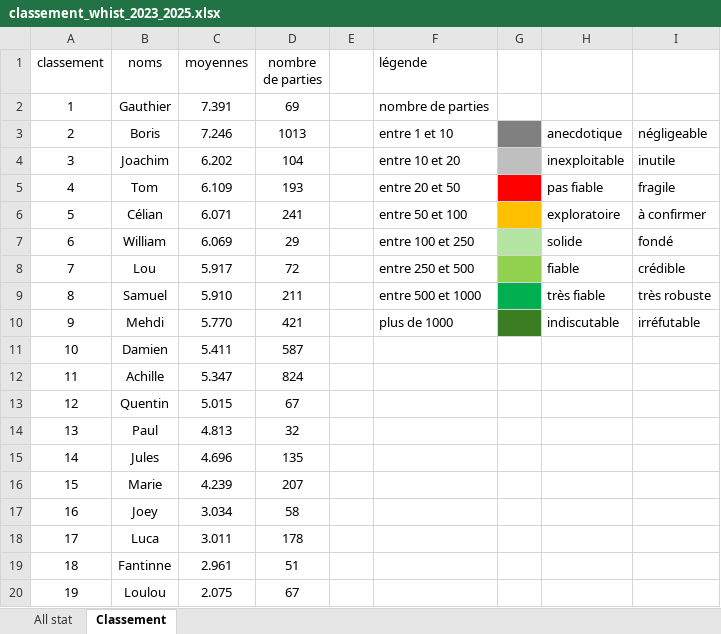
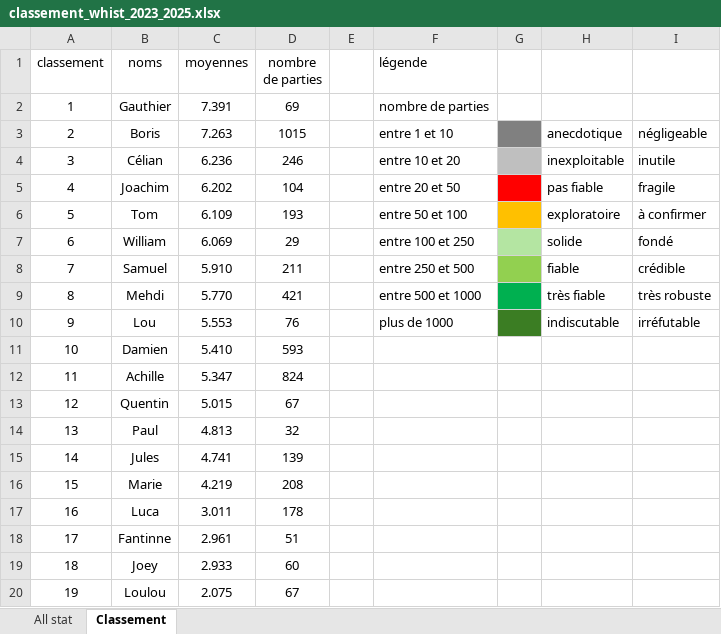
Before and after one commit to boris500/podium-quiz, an Excel workbook: classement_whist_2023_2025.xlsx, sheet Classement, drawn as a sheet; values as stored, in another font and other column widths than the file's, no borders; removed rows and columns are numbered as before the commit, all else as after; the diff names each change by its address in the sheet, - before the commit and + after, or states it on an @@ line.

```diff
--- a/classement_whist_2023_2025.xlsx (sheet Classement)
+++ b/classement_whist_2023_2025.xlsx (sheet Classement)
-C3 (moyennes): 7.246
+C3 (moyennes): 7.263
-D3 (nombre de parties): 1013
+D3 (nombre de parties): 1015
+row 4: 3 | Célian | 6.236 | 246 |  | entre 10 et 20 |  | inexploitable | inutile
@@ column A (classement) renumbered between rows 5 and 18 @@
-F5 (légende): entre 10 et 20
+F5 (légende): entre 20 et 50
-G5 fill: #BFBFBF
+G5 fill: #FF0000
-H5: inexploitable
+H5: pas fiable
-I5: inutile
+I5: fragile
-F6 (légende): entre 20 et 50
+F6 (légende): entre 50 et 100
-G6 fill: #FF0000
+G6 fill: #FFC000
-H6: pas fiable
+H6: exploratoire
-I6: fragile
+I6: à confirmer
-row 6: 5 | Célian | 6.071 | 241 |  | entre 50 et 100 |  | exploratoire | à confirmer
-row 8: 7 | Lou | 5.917 | 72 |  | entre 250 et 500 |  | fiable | crédible
-F8 (légende): entre 500 et 1000
+F8 (légende): entre 250 et 500
-G8 fill: #00B050
+G8 fill: #92D050
-H8: très fiable
+H8: fiable
-I8: très robuste
+I8: crédible
-F9 (légende): plus de 1000
+F9 (légende): entre 500 et 1000
-G9 fill: #3B7D23
+G9 fill: #00B050
-H9: indiscutable
+H9: très fiable
-I9: irréfutable
+I9: très robuste
+row 10: 9 | Lou | 5.553 | 76 |  | plus de 1000 |  | indiscutable | irréfutable
-C11 (moyennes): 5.411
+C11 (moyennes): 5.410
-D11 (nombre de parties): 587
+D11 (nombre de parties): 593
-C15 (moyennes): 4.696
+C15 (moyennes): 4.741
-D15 (nombre de parties): 135
+D15 (nombre de parties): 139
-C16 (moyennes): 4.239
+C16 (moyennes): 4.219
-D16 (nombre de parties): 207
+D16 (nombre de parties): 208
-row 17: 16 | Joey | 3.034 | 58
+row 19: 18 | Joey | 2.933 | 60
```
Also changed, not shown: sheet All stat.
